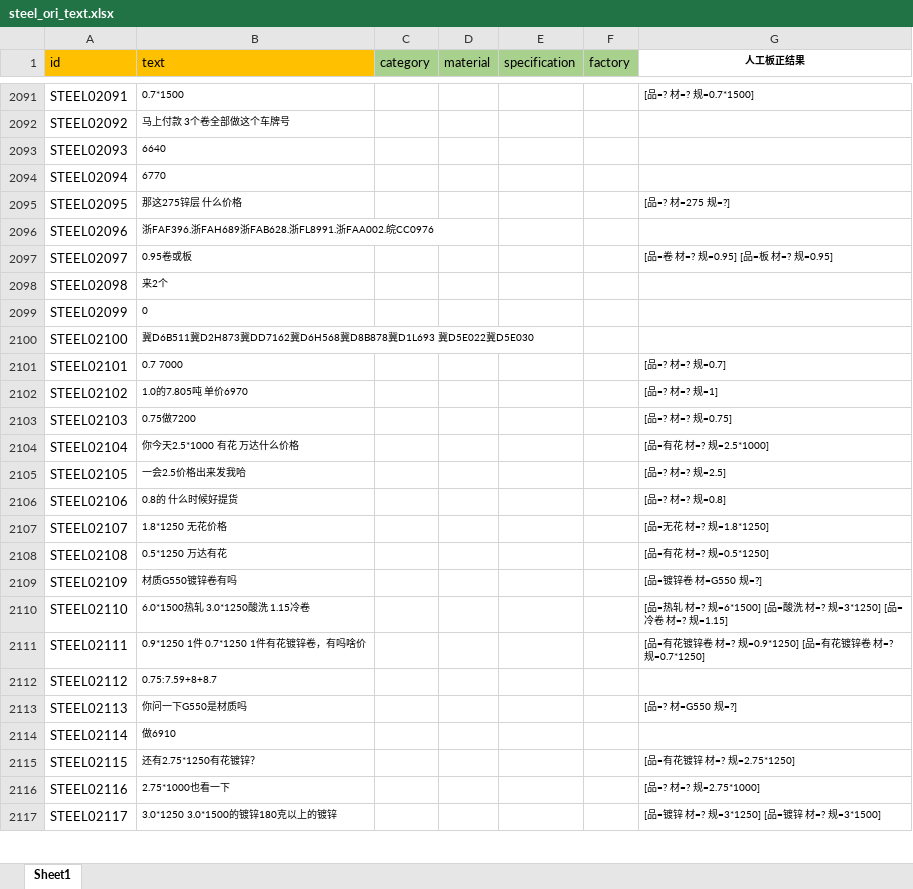
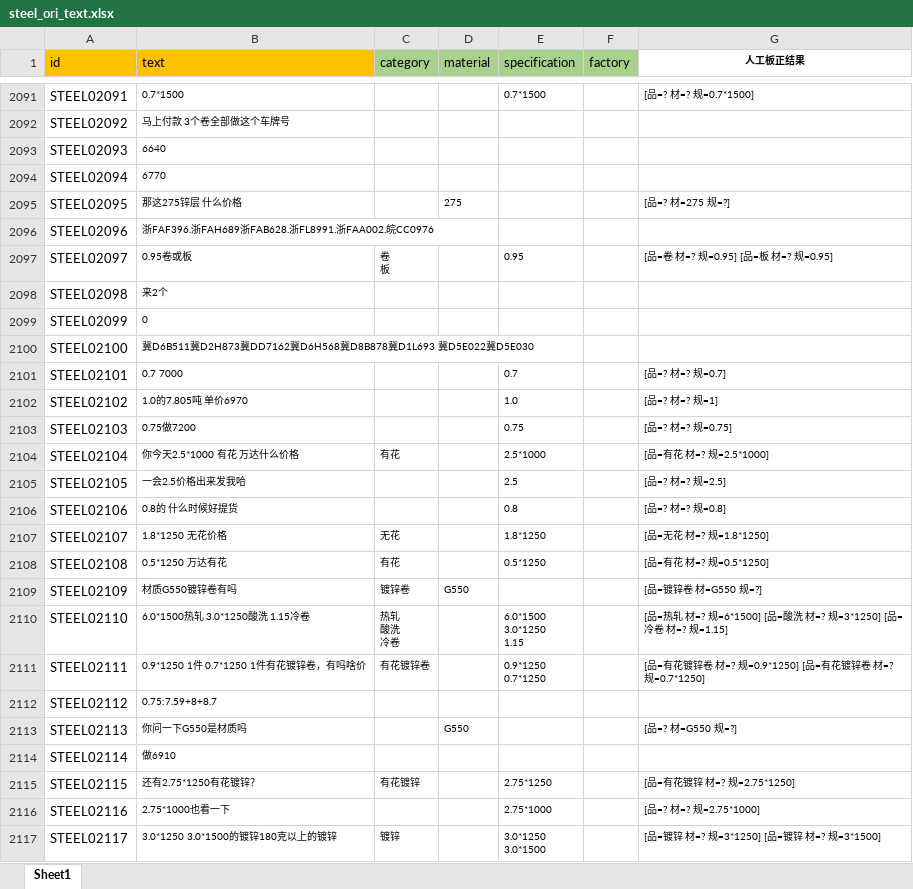
Before and after one commit to huangb5760/BERT-BILSTM-CRF, an Excel workbook: data/steel/ori_data/steel_ori_text.xlsx, sheet Sheet1, drawn as a sheet; only a part is shown, gaps mark what is left out; values as stored, in another font and other column widths than the file's, no borders; ↵ is a line break in a cell; the diff covers the shown part only; the diff names each change by its address in the sheet, - before the commit and + after, or states it on an @@ line.

```diff
--- a/data/steel/ori_data/steel_ori_text.xlsx (sheet Sheet1)
+++ b/data/steel/ori_data/steel_ori_text.xlsx (sheet Sheet1)
-E2091 (specification): (empty)
+E2091 (specification): 0.7*1500
-D2095 (material): (empty)
+D2095 (material): 275
-C2097 (category): (empty)
+C2097 (category): 卷 ↵ 板
-E2097 (specification): (empty)
+E2097 (specification): 0.95
-E2101 (specification): (empty)
+E2101 (specification): 0.7
-E2102 (specification): (empty)
+E2102 (specification): 1.0
-E2103 (specification): (empty)
+E2103 (specification): 0.75
-C2104 (category): (empty)
+C2104 (category): 有花
-E2104 (specification): (empty)
+E2104 (specification): 2.5*1000
-E2105 (specification): (empty)
+E2105 (specification): 2.5
-E2106 (specification): (empty)
+E2106 (specification): 0.8
-C2107 (category): (empty)
+C2107 (category): 无花
-E2107 (specification): (empty)
+E2107 (specification): 1.8*1250
-C2108 (category): (empty)
+C2108 (category): 有花
-E2108 (specification): (empty)
+E2108 (specification): 0.5*1250
-C2109 (category): (empty)
+C2109 (category): 镀锌卷
-D2109 (material): (empty)
+D2109 (material): G550
-C2110 (category): (empty)
+C2110 (category): 热轧 ↵ 酸洗 ↵ 冷卷
-E2110 (specification): (empty)
+E2110 (specification): 6.0*1500 ↵ 3.0*1250 ↵ 1.15
-C2111 (category): (empty)
+C2111 (category): 有花镀锌卷
-E2111 (specification): (empty)
+E2111 (specification): 0.9*1250 ↵ 0.7*1250
-D2113 (material): (empty)
+D2113 (material): G550
-C2115 (category): (empty)
+C2115 (category): 有花镀锌
-E2115 (specification): (empty)
+E2115 (specification): 2.75*1250
-E2116 (specification): (empty)
+E2116 (specification): 2.75*1000
-C2117 (category): (empty)
+C2117 (category): 镀锌
-E2117 (specification): (empty)
+E2117 (specification): 3.0*1250 ↵ 3.0*1500
```
Also changed, not shown: 49 edited cells and cell formats elsewhere in this sheet, 8 other files.
